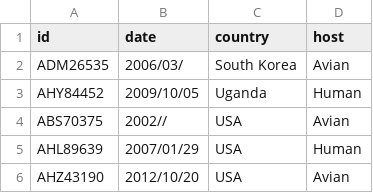
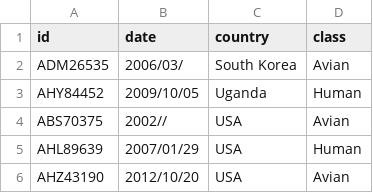
Before and after one commit to manumei/kbs-project, a CSV file: data/clean/metadata.csv, drawn as a sheet; only a part is shown.

```diff
--- a/data/clean/metadata.csv
+++ b/data/clean/metadata.csv
@@ -1,2 +1,2 @@
-id,date,country,host
+id,date,country,class
 ADM26535,2006/03/,South Korea,Avian
```
Also changed, not shown: data/clean/full_data.csv, data/clean/positions.csv, 2 other files.
